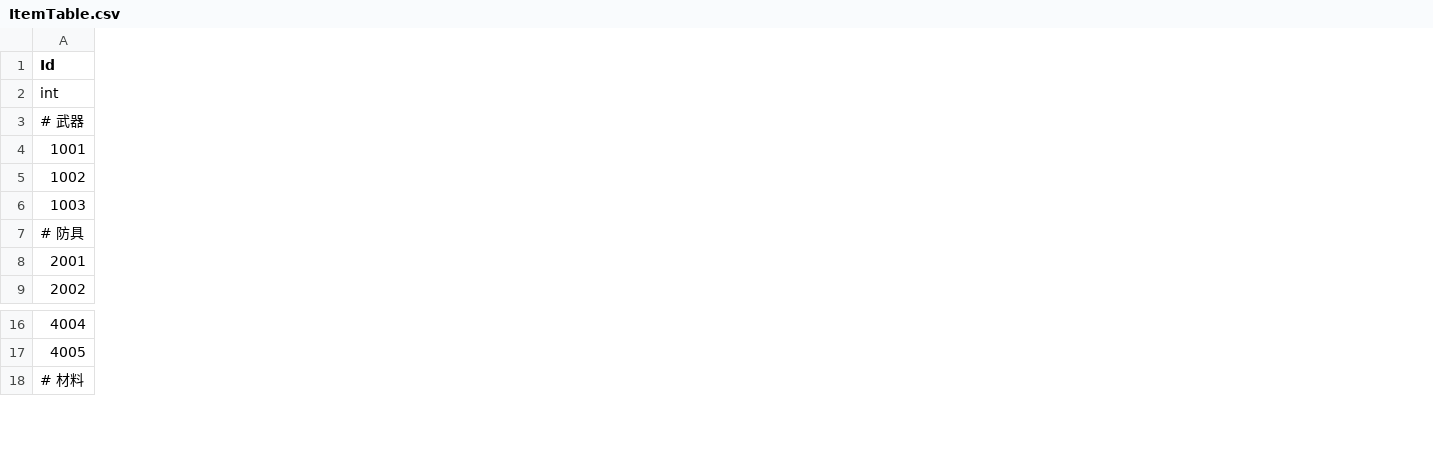
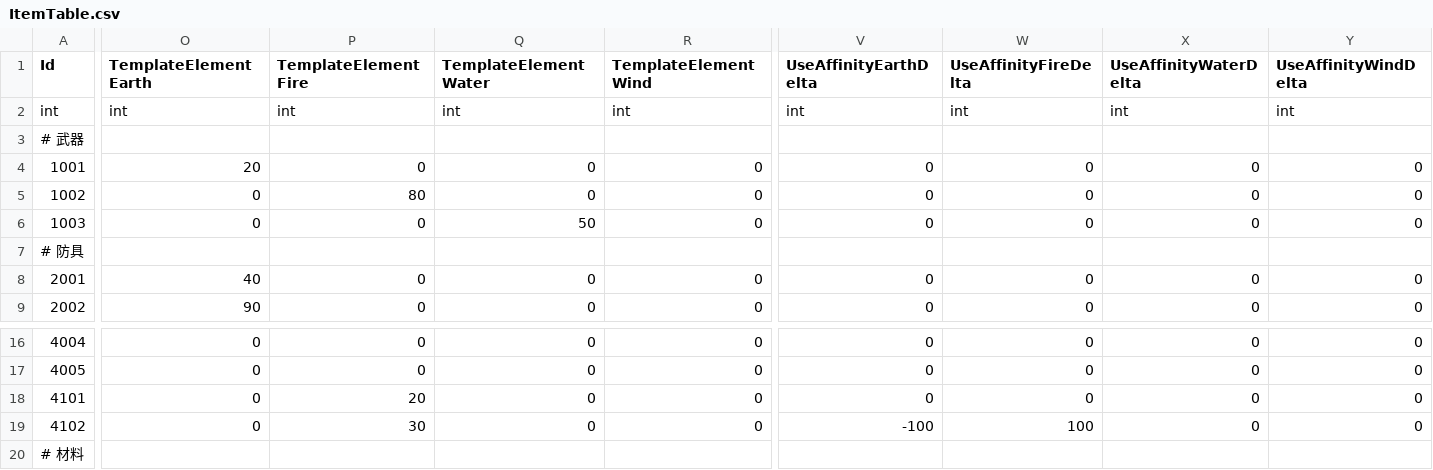
Before and after one commit to atan135/myserver, a CSV file: apps/game-server/csv/ItemTable.csv, drawn as a sheet; only a part is shown, gaps mark what is left out; rows hold the shown columns only; the diff covers the shown part only; the diff names each change by its address in the sheet, - before the commit and + after, or states it on an @@ line.

Commit message:
feat: 接入道具四属性成长
扩展 ItemTable 和 item 实例持久化，记录模板、成长、运行时四属性、绑定角色、成长规则和成长记录，并让 GM 发物品按配置快照初始化道具实例。

物品使用在消耗前调用 CharacterElementService.apply_change 写入 affinity/mastery 永久变化，装备道具属性参与有效属性汇总但不改写角色基础属性。

同步背包、角色体系和外部客户端文档；验证：cargo test core::inventory / core::service::inventory_service / grant_item_to_inventory_item_uses_config_snapshot_and_bound_character / core::config_table::runtime 通过，阶段 Rust 文件 rustfmt --check 与 git diff --check 通过。

```diff
--- a/apps/game-server/csv/ItemTable.csv
+++ b/apps/game-server/csv/ItemTable.csv
+column O (TemplateElementEarth), rows 2-9: int |  | 20 | 0 | 0 |  | 40 | 90; rows 16-17: 0 | 0
+column P (TemplateElementFire), rows 2-9: int |  | 0 | 80 | 0 |  | 0 | 0; rows 16-17: 0 | 0
+column Q (TemplateElementWater), rows 2-9: int |  | 0 | 0 | 50 |  | 0 | 0; rows 16-17: 0 | 0
+column R (TemplateElementWind), rows 2-9: int |  | 0 | 0 | 0 |  | 0 | 0; rows 16-17: 0 | 0
+column V (UseAffinityEarthDelta), rows 2-9: int |  | 0 | 0 | 0 |  | 0 | 0; rows 16-17: 0 | 0
+column W (UseAffinityFireDelta), rows 2-9: int |  | 0 | 0 | 0 |  | 0 | 0; rows 16-17: 0 | 0
+column X (UseAffinityWaterDelta), rows 2-9: int |  | 0 | 0 | 0 |  | 0 | 0; rows 16-17: 0 | 0
+column Y (UseAffinityWindDelta), rows 2-9: int |  | 0 | 0 | 0 |  | 0 | 0; rows 16-17: 0 | 0
+row 18: 4101 | 0 | 20 | 0 | 0 | 0 | 0 | 0 | 0
+row 19: 4102 | 0 | 30 | 0 | 0 | -100 | 100 | 0 | 0
```
Also changed, not shown: 11 added columns elsewhere in this file, 10 other files.
